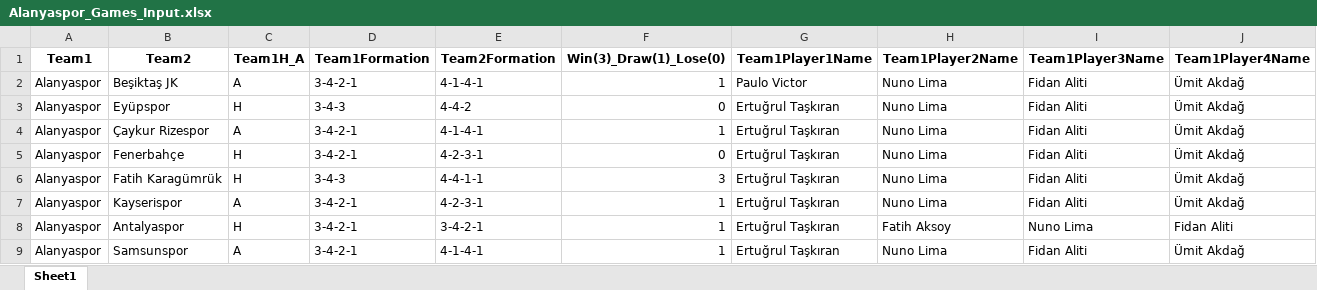
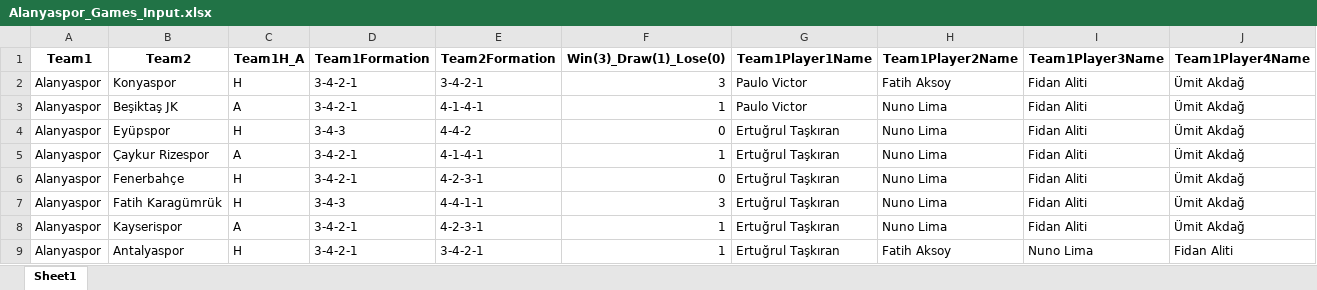
Before and after one commit to goloncesi-ai/predictaball-web, an Excel workbook: Data/Turkish Super League/Alanyaspor/mixed-seasons/Alanyaspor_Games_Input.xlsx, sheet Sheet1, drawn as a sheet; only a part is shown; the shorter side is filled out with more unchanged rows; values as stored, in another font and other column widths than the file's, no borders; rows hold the shown columns only; the diff names each change by its address in the sheet, - before the commit and + after, or states it on an @@ line.

```diff
--- a/Data/Turkish Super League/Alanyaspor/mixed-seasons/Alanyaspor_Games_Input.xlsx (sheet Sheet1)
+++ b/Data/Turkish Super League/Alanyaspor/mixed-seasons/Alanyaspor_Games_Input.xlsx (sheet Sheet1)
+row 2: Alanyaspor | Konyaspor | H | 3-4-2-1 | 3-4-2-1 | 3 | Paulo Victor | Fatih Aksoy | Fidan Aliti | Ümit Akdağ
```
Also changed, not shown: Data/Turkish Super League/Beşiktaş/mixed-seasons/Beşiktaş_Games_Input.xlsx, Data/Turkish Super League/Eyüpspor/mixed-seasons/Eyüpspor_Games_Input.xlsx, 36 other files.
